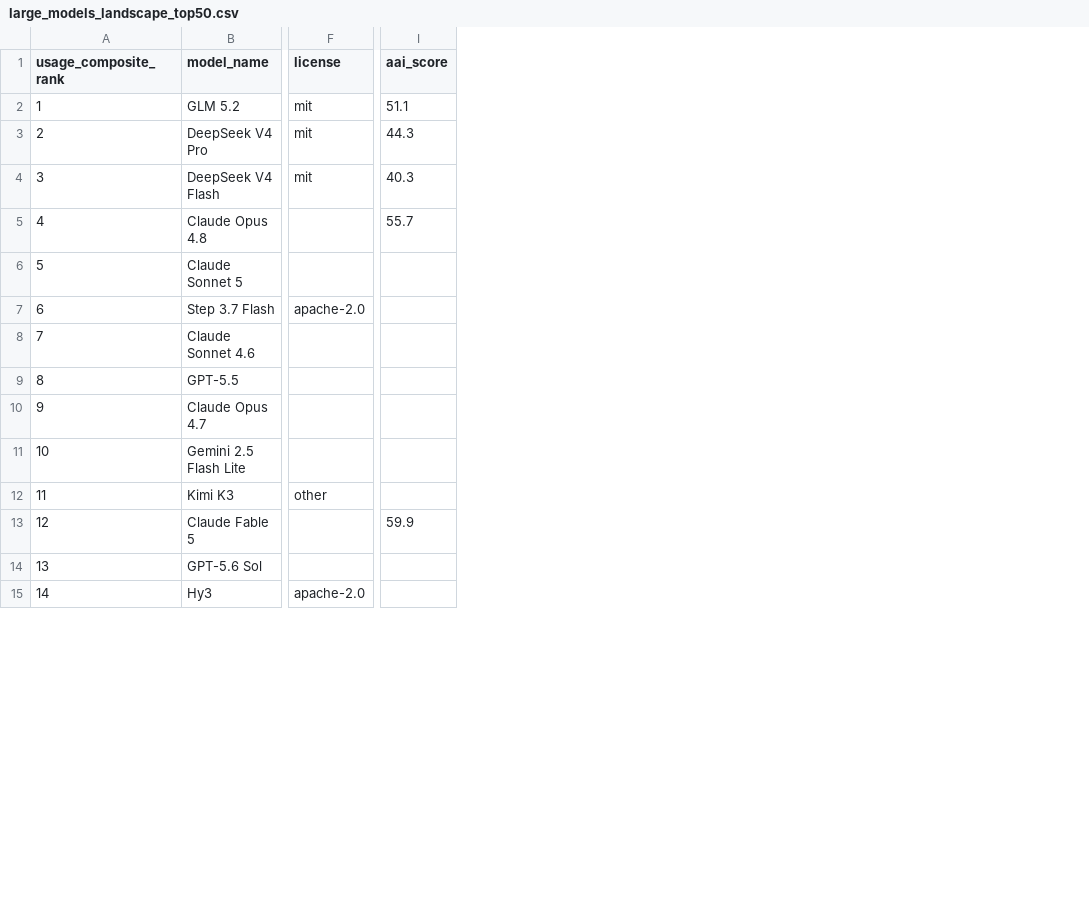
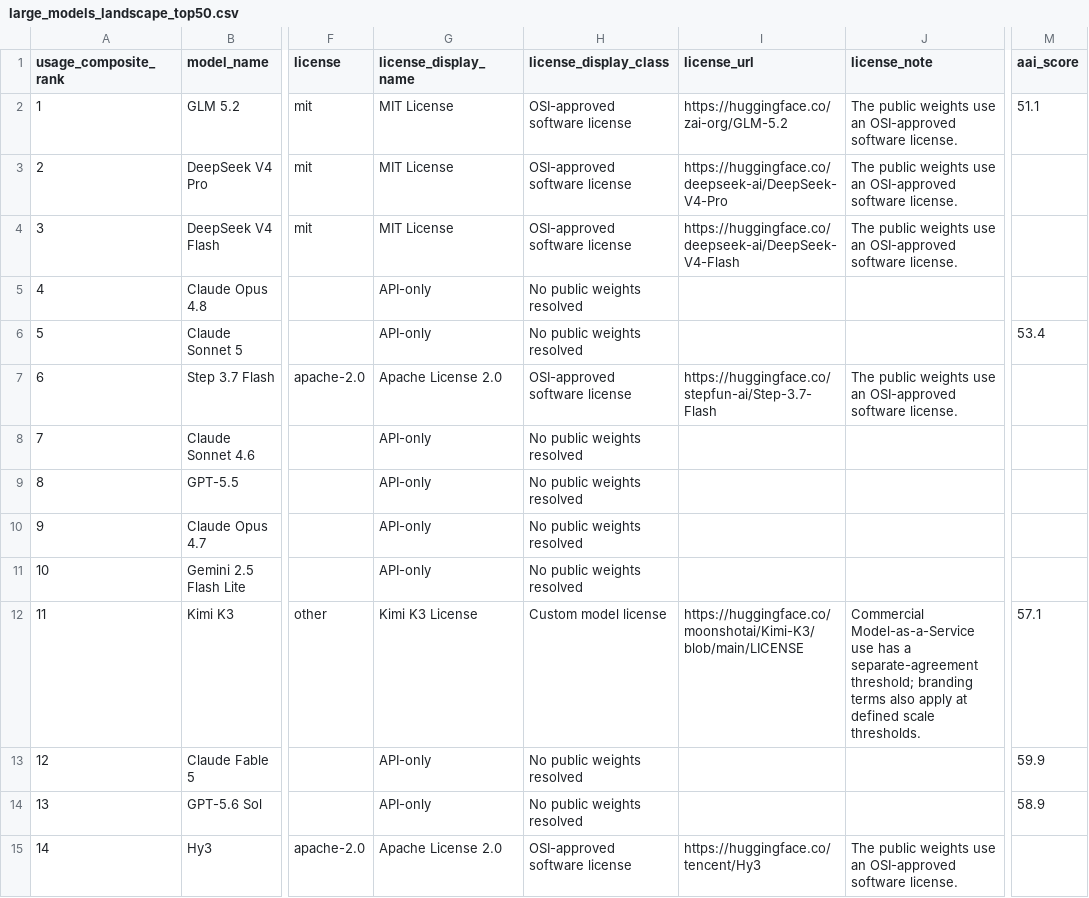
Before and after one commit to xiaoya-yaya/landscape-demo, a CSV file: insights/260807-CoC-KN/large-models-refresh/data/large_models_landscape_top50.csv, drawn as a sheet; only a part is shown, gaps mark what is left out; addresses are those after the commit; the diff covers the shown part only; the diff names each change by its address in the sheet, - before the commit and + after, or states it on an @@ line.

Commit message:
feat: update keynote large models story

```diff
--- a/insights/260807-CoC-KN/large-models-refresh/data/large_models_landscape_top50.csv
+++ b/insights/260807-CoC-KN/large-models-refresh/data/large_models_landscape_top50.csv
+column G (license_display_name), rows 2-15: MIT License | MIT License | MIT License | API-only | API-only | Apache License 2.0 | API-only | API-only | API-only | API-only | Kimi K3 License | API-only | API-only | Apache License 2.0
+column H (license_display_class), rows 2-15: OSI-approved software license | OSI-approved software license | OSI-approved software license | No public weights resolved | No public weights resolved | OSI-approved software license | No public weights resolved | No public weights resolved | No public weights resolved | No public weights resolved | Custom model license | No public weights resolved | No public weights resolved | OSI-approved software license
+column I (license_url), rows 2-15: https://huggingface.co/zai-org/GLM-5.2 | https://huggingface.co/deepseek-ai/DeepSeek-V4-Pro | https://huggingface.co/deepseek-ai/DeepSeek-V4-Flash |  |  | https://huggingface.co/stepfun-ai/Step-3.7-Flash |  |  |  |  | https://huggingface.co/moonshotai/Kimi-K3/blob/main/LICENSE |  |  | https://huggingface.co/tencent/Hy3
+column J (license_note), rows 2-15: The public weights use an OSI-approved software license. | The public weights use an OSI-approved software license. | The public weights use an OSI-approved software license. |  |  | The public weights use an OSI-approved software license. |  |  |  |  | Commercial Model-as-a-Service use has a separate-agreement threshold; branding terms also apply at defined scale thresholds. |  |  | The public weights use an OSI-approved software license.
-M3 (aai_score): 44.3
+M3 (aai_score): (empty)
-M4 (aai_score): 40.3
+M4 (aai_score): (empty)
-M5 (aai_score): 55.7
+M5 (aai_score): (empty)
-M6 (aai_score): (empty)
+M6 (aai_score): 53.4
-M12 (aai_score): (empty)
+M12 (aai_score): 57.1
-M14 (aai_score): (empty)
+M14 (aai_score): 58.9
```
Also changed, not shown: 8 edited cells elsewhere in this file, 21 other files.
